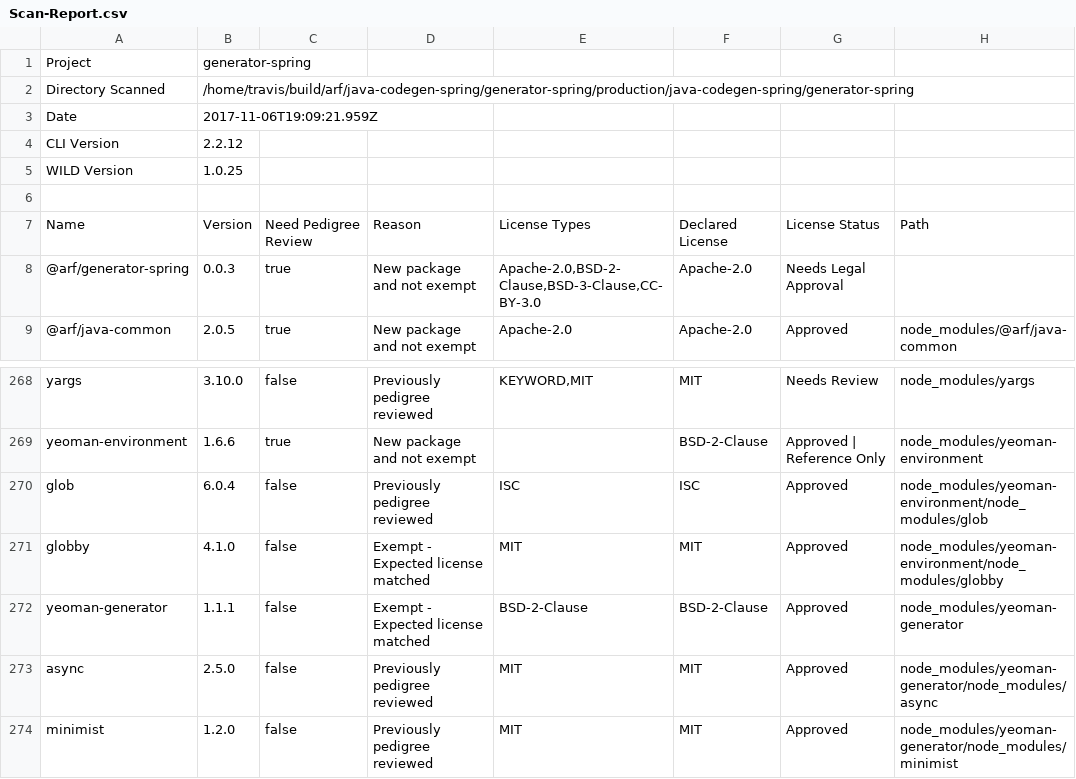
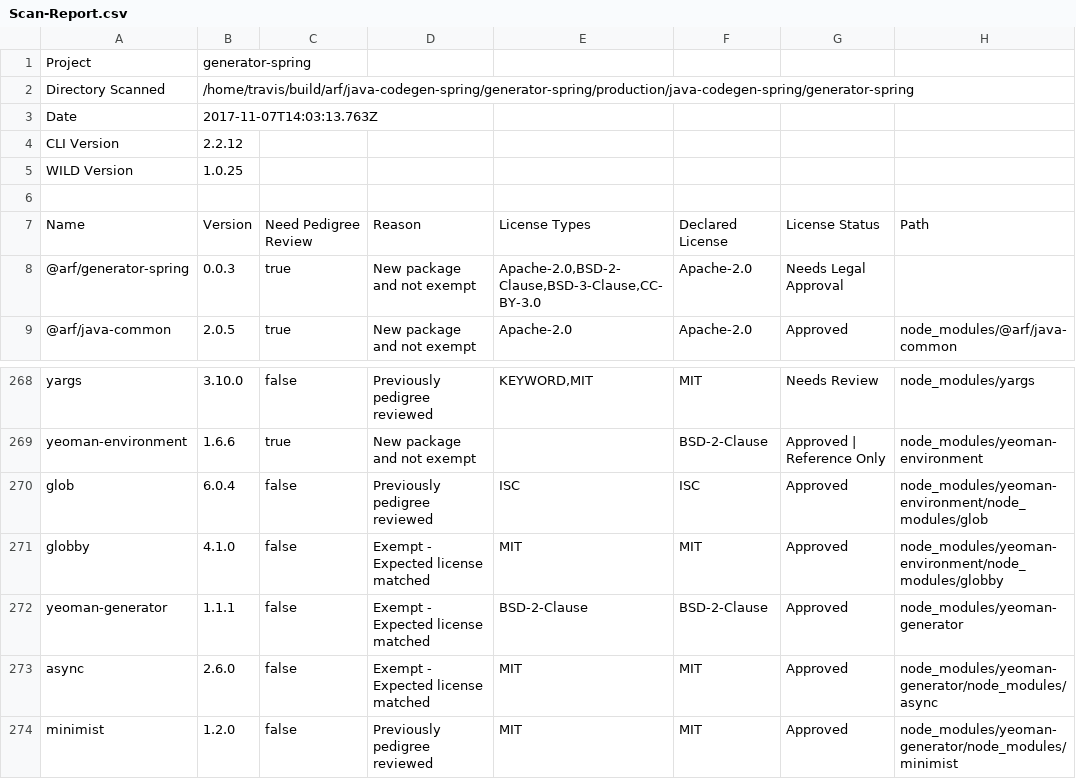
Before and after one commit to ibm-developer/generator-ibm-java-spring, a CSV file: docs/scan/Scan-Report.csv, drawn as a sheet; only a part is shown, gaps mark what is left out.

Commit message:
Update test coverage and code scan files

```diff
--- a/docs/scan/Scan-Report.csv
+++ b/docs/scan/Scan-Report.csv
@@ -2,3 +2,3 @@
 "Directory Scanned","/home/travis/build/arf/java-codegen-spring/generator-spring/production/java-codegen-spring/generator-spring"
-"Date","2017-11-06T19:09:21.959Z"
+"Date","2017-11-07T14:03:13.763Z"
 "CLI Version","2.2.12"
@@ -272,3 +272,3 @@
 "yeoman-generator","1.1.1","false","Exempt - Expected license matched","BSD-2-Clause","BSD-2-Clause","Approved","node_modules/yeoman-generator"
-"async","2.5.0","false","Previously pedigree reviewed","MIT","MIT","Approved","node_modules/yeoman-generator/node_modules/async"
+"async","2.6.0","false","Exempt - Expected license matched","MIT","MIT","Approved","node_modules/yeoman-generator/node_modules/async"
 "minimist","1.2.0","false","Previously pedigree reviewed","MIT","MIT","Approved","node_modules/yeoman-generator/node_modules/minimist"
```
Also changed, not shown: 25 other files.
